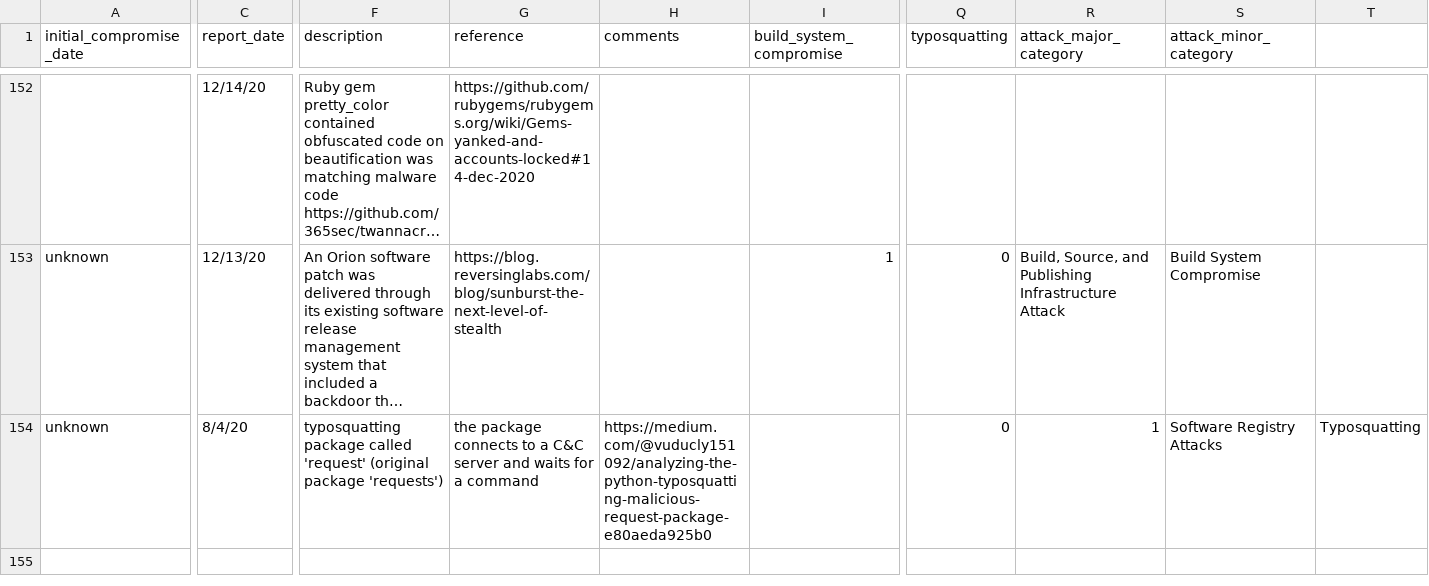
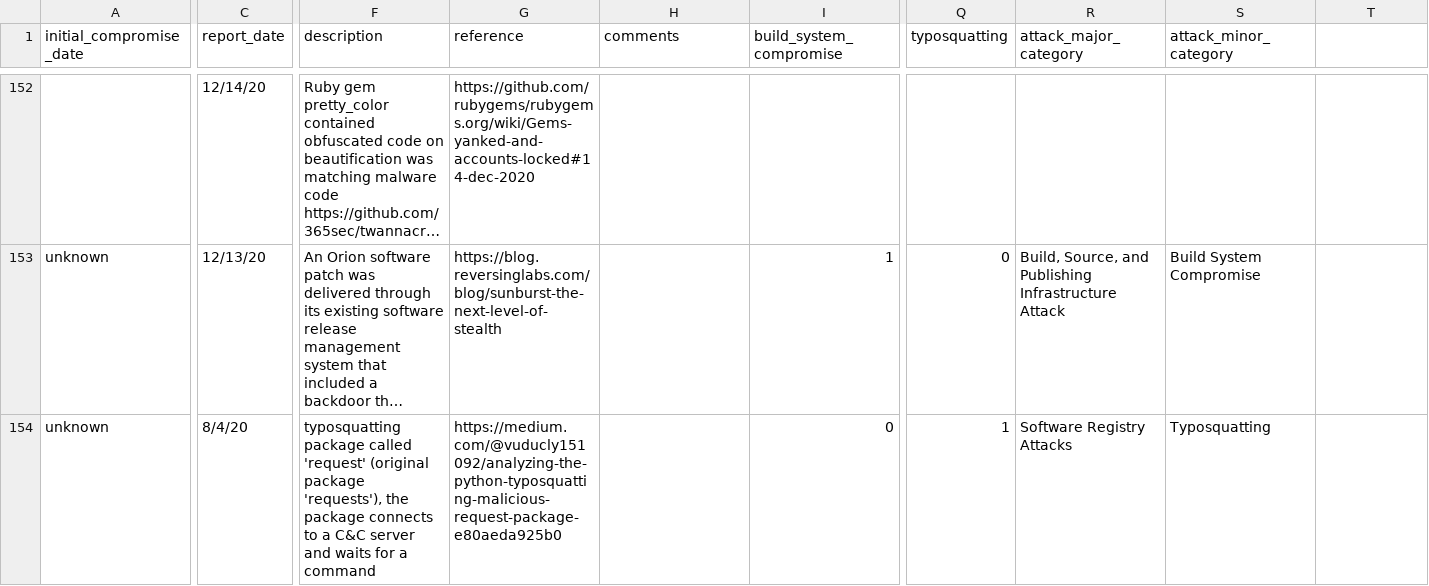
Before and after one commit to IQTLabs/software-supply-chain-compromises, a CSV file: software_supply_chain_attacks.csv, drawn as a sheet; only a part is shown, gaps mark what is left out; long unchanged cells end in …; the diff names each change by its address in the sheet, - before the commit and + after, or states it on an @@ line.

Commit message:
Add quotes on the text description to ensure that a stray comma doesn't add an unintended column break

```diff
--- a/software_supply_chain_attacks.csv
+++ b/software_supply_chain_attacks.csv
-F154 (description): …(original package 'requests')
+F154 (description): …(original package 'requests'), the package connects to a C&C server and waits for a command
-G154 (reference): the package connects to a C&C server and waits for a command
+G154 (reference): https://medium.com/@vuducly151092/analyzing-the-python-typosquatting-malicious-request-package-e80aeda925b0
-H154 (comments): https://medium.com/@vuducly151092/analyzing-the-python-typosquatting-malicious-request-package-e80aeda925b0
+H154 (comments): (empty)
-I154 (build_system_compromise): (empty)
+I154 (build_system_compromise): 0
-Q154 (typosquatting): 0
+Q154 (typosquatting): 1
-R154 (attack_major_category): 1
+R154 (attack_major_category): Software Registry Attacks
-S154 (attack_minor_category): Software Registry Attacks
+S154 (attack_minor_category): Typosquatting
-T154: Typosquatting
+T154: (empty)
```
